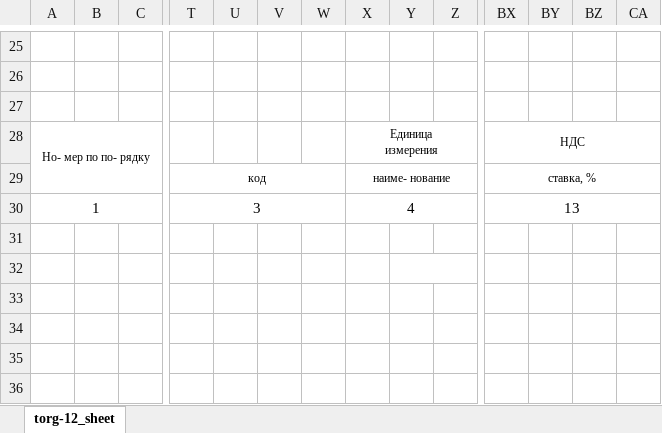
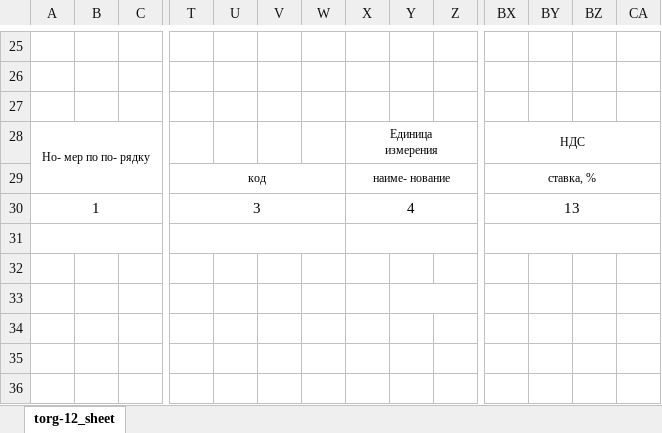
Before and after one commit to seregagavrilov/test_xlsx_writer, an Excel workbook: torg-12 copy.xlsm, sheet torg-12_sheet, drawn as a sheet; only a part is shown, gaps mark what is left out; the shorter side is filled out with more unchanged rows; values as stored, in another font and other column widths than the file's, no borders; rows hold the shown columns only; the diff covers the shown part only; the diff names each change by its address in the sheet, - before the commit and + after, or states it on an @@ line.

```diff
--- a/torg-12 copy.xlsm (sheet torg-12_sheet)
+++ b/torg-12 copy.xlsm (sheet torg-12_sheet)
+A31:C31 merged
+T31:W31 merged
+X31:AB31 merged
+BX31:CA31 merged
+row 32: (empty)
```
Also changed, not shown: merged cells elsewhere in this sheet, test_home_look.xlsx, torg-12.xlsm, 4 other files.
